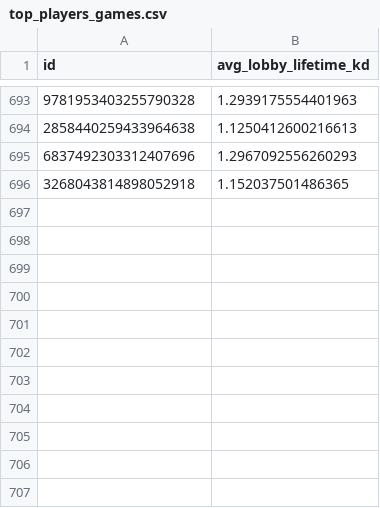
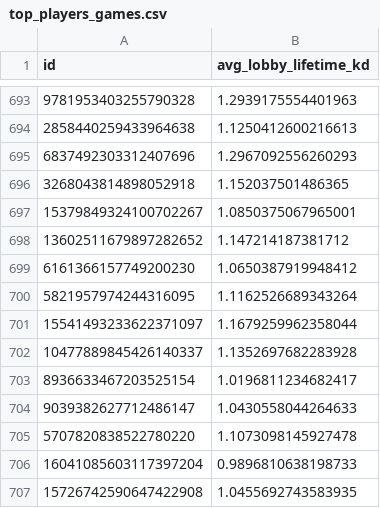
Before and after one commit to lucstu/istheresbmm, a CSV file: dataset/top_players_games.csv, drawn as a sheet; only a part is shown, gaps mark what is left out.

```diff
--- a/dataset/top_players_games.csv
+++ b/dataset/top_players_games.csv
@@ -696 +696,12 @@ id,avg_lobby_lifetime_kd
 3268043814898052918,1.152037501486365
+15379849324100702267,1.0850375067965001
+13602511679897282652,1.147214187381712
+6161366157749200230,1.0650387919948412
+5821957974244316095,1.1162526689343264
+15541493233622371097,1.1679259962358044
+10477889845426140337,1.1352697682283928
+8936633467203525154,1.0196811234682417
+9039382627712486147,1.0430558044264633
+5707820838522780220,1.1073098145927478
+16041085603117397204,0.9896810638198733
+15726742590647422908,1.0455692743583935
```
Also changed, not shown: 1 other file.
